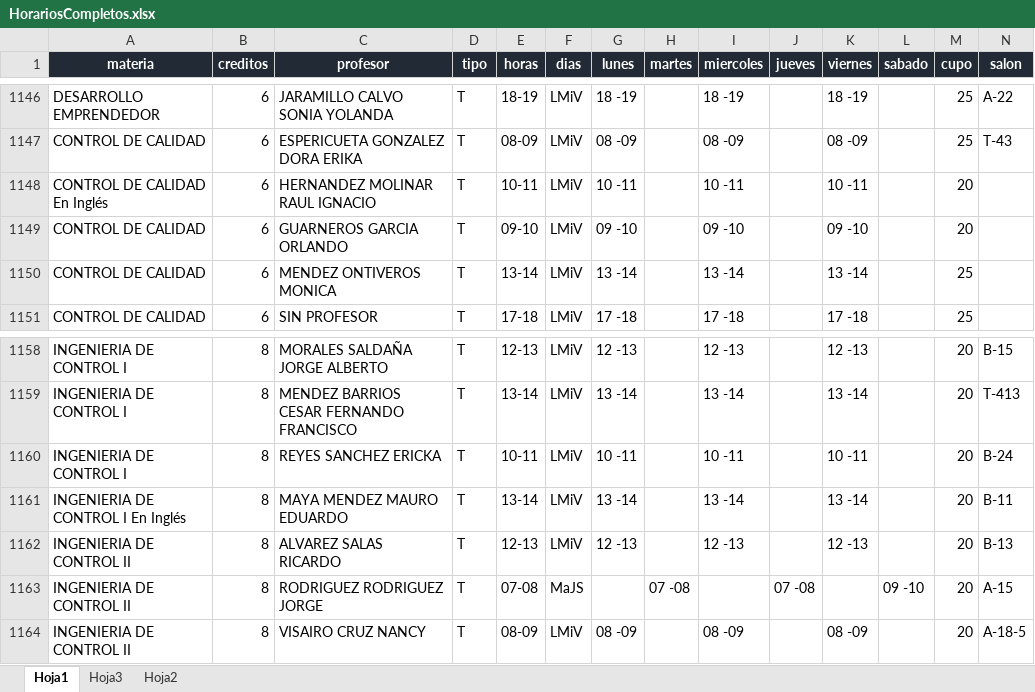
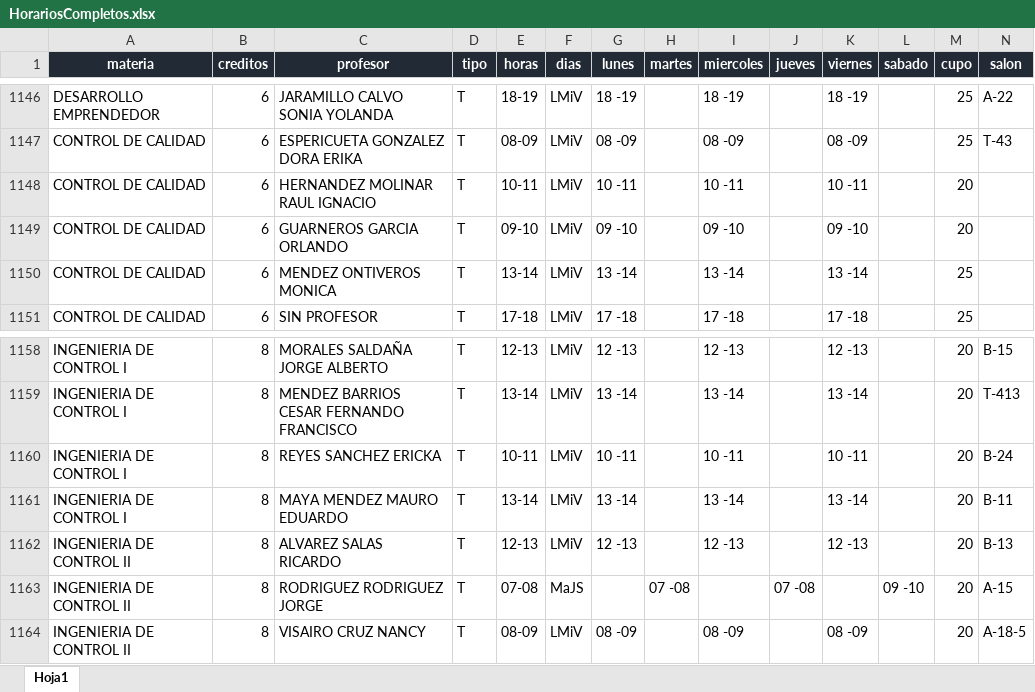
Before and after one commit to EDanielVallejoL/Integrador-Horarios, an Excel workbook: public/archivos/HorariosCompletos.xlsx, sheet Hoja1, drawn as a sheet; only a part is shown, gaps mark what is left out; values as stored, in another font and other column widths than the file's, no borders; the diff covers the shown part only; the diff names each change by its address in the sheet, - before the commit and + after, or states it on an @@ line.

```diff
--- a/public/archivos/HorariosCompletos.xlsx (sheet Hoja1)
+++ b/public/archivos/HorariosCompletos.xlsx (sheet Hoja1)
-sheet tab: Hoja3
-sheet tab: Hoja2
-A1148 (materia): CONTROL DE CALIDAD En Inglés
+A1148 (materia): CONTROL DE CALIDAD
-A1161 (materia): INGENIERIA DE CONTROL I En Inglés
+A1161 (materia): INGENIERIA DE CONTROL I
```
Also changed, not shown: 15 edited cells elsewhere in this sheet, 2 other files.
